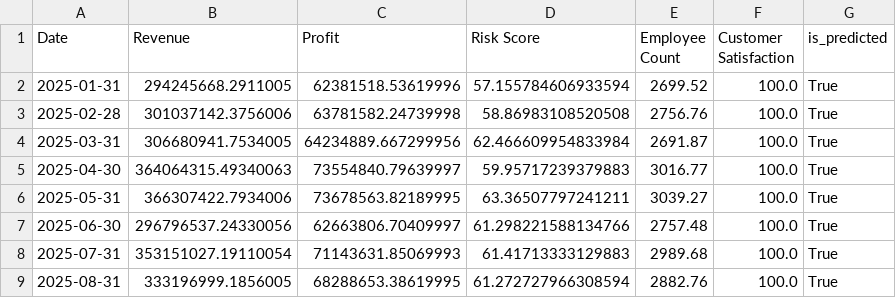
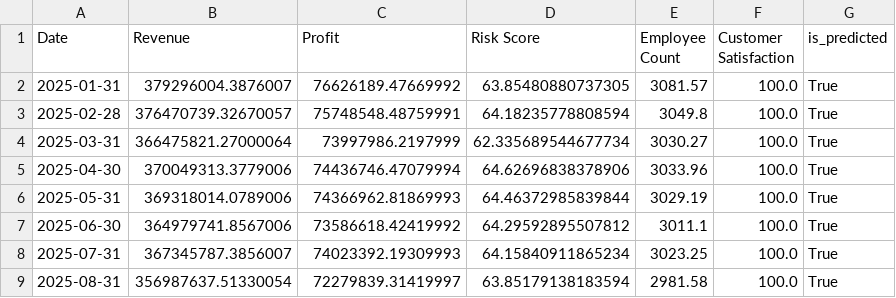
Before and after one commit to MehdiKallel1/PFE, a CSV file: data/predicted_company_data_2025_2026.csv, drawn as a sheet; only a part is shown; the diff covers the shown part only.

```diff
--- a/data/predicted_company_data_2025_2026.csv
+++ b/data/predicted_company_data_2025_2026.csv
@@ -1,9 +1,9 @@
 Date,Revenue,Profit,Risk Score,Employee Count,Customer Satisfaction,is_predicted
-2025-01-31,294245668.2911005,62381518.53619996,57.155784606933594,2699.52,100.0,True
-2025-02-28,301037142.3756006,63781582.24739998,58.86983108520508,2756.76,100.0,True
-2025-03-31,306680941.7534005,64234889.667299956,62.466609954833984,2691.87,100.0,True
-2025-04-30,364064315.49340063,73554840.79639997,59.95717239379883,3016.77,100.0,True
-2025-05-31,366307422.7934006,73678563.82189995,63.36507797241211,3039.27,100.0,True
-2025-06-30,296796537.24330056,62663806.70409997,61.298221588134766,2757.48,100.0,True
-2025-07-31,353151027.19110054,71143631.85069993,61.41713333129883,2989.68,100.0,True
-2025-08-31,333196999.1856005,68288653.38619995,61.272727966308594,2882.76,100.0,True
+2025-01-31,379296004.3876007,76626189.47669992,63.85480880737305,3081.57,100.0,True
+2025-02-28,376470739.32670057,75748548.48759991,64.18235778808594,3049.8,100.0,True
+2025-03-31,366475821.27000064,73997986.2197999,62.335689544677734,3030.27,100.0,True
+2025-04-30,370049313.3779006,74436746.47079994,64.62696838378906,3033.96,100.0,True
+2025-05-31,369318014.0789006,74366962.81869993,64.46372985839844,3029.19,100.0,True
+2025-06-30,364979741.8567006,73586618.42419992,64.29592895507812,3011.1,100.0,True
+2025-07-31,367345787.3856007,74023392.19309993,64.15840911865234,3023.25,100.0,True
+2025-08-31,356987637.51330054,72279839.31419997,63.85179138183594,2981.58,100.0,True
```
Also changed, not shown: 64 edited cells elsewhere in this file, data/monthly_data.csv, 23 other files.
